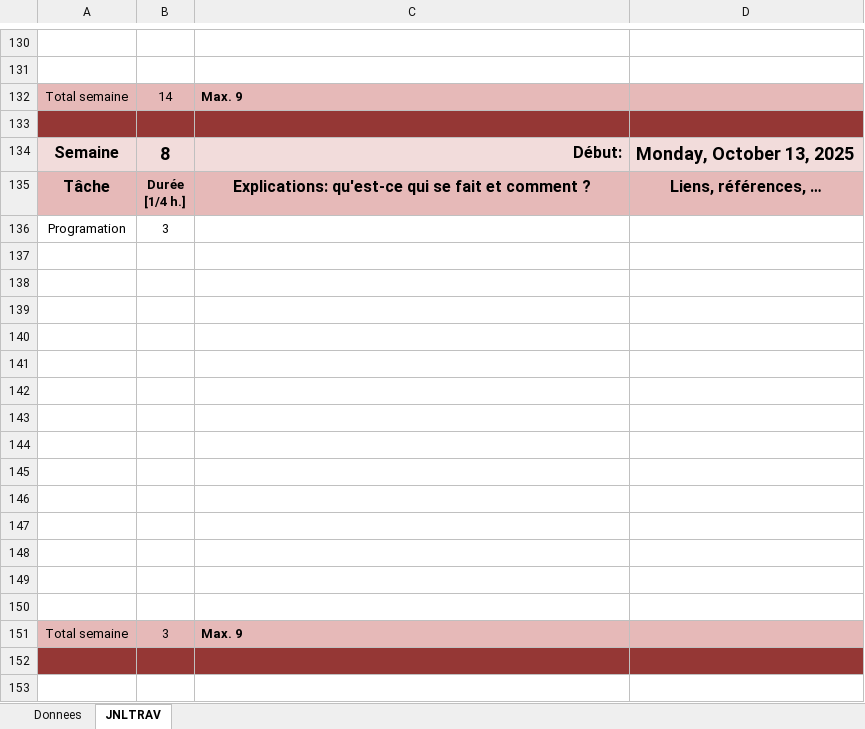
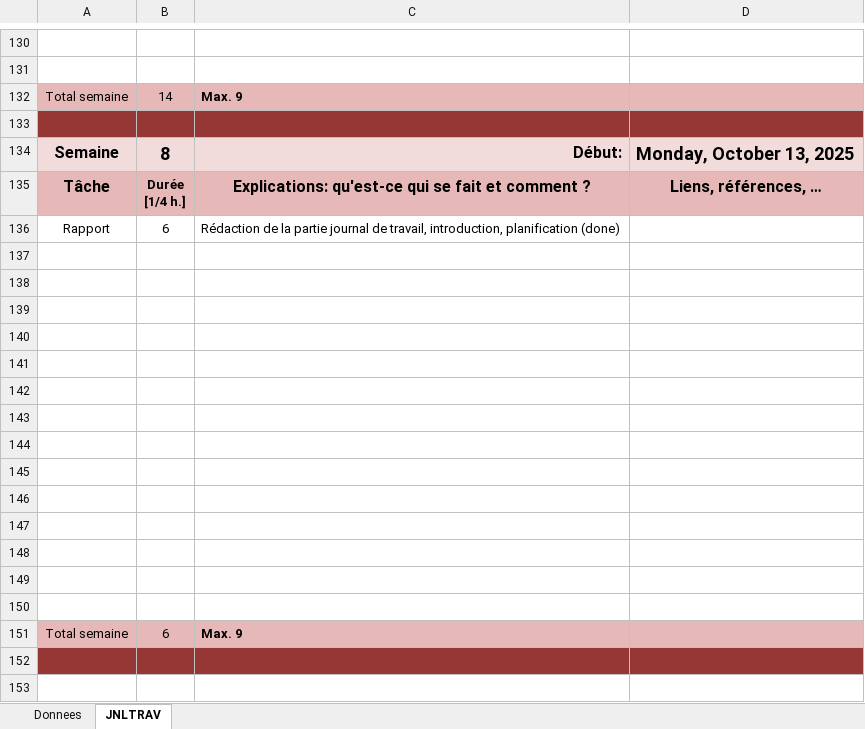
Before and after one commit to Fbrend23/PTL, an Excel workbook: doc/Journal de travail - Brendan Fleurdelys.xlsm, sheet JNLTRAV, drawn as a sheet; only a part is shown, gaps mark what is left out; values as stored, in another font and other column widths than the file's, no borders; charts and pictures not drawn; removed rows and columns are numbered as before the commit, all else as after; the diff names each change by its address in the sheet, - before the commit and + after, or states it on an @@ line.

Commit message:
chores() Finition du rapport et création de la release

```diff
--- a/doc/Journal de travail - Brendan Fleurdelys.xlsm (sheet JNLTRAV)
+++ b/doc/Journal de travail - Brendan Fleurdelys.xlsm (sheet JNLTRAV)
-row 136: Programation | 3
+row 136: Rapport | 6 | Rédaction de la partie journal de travail, introduction, planification (done)
-B151: 3
+B151: 6
```
Also changed, not shown: charts or pictures, 5 other files.
